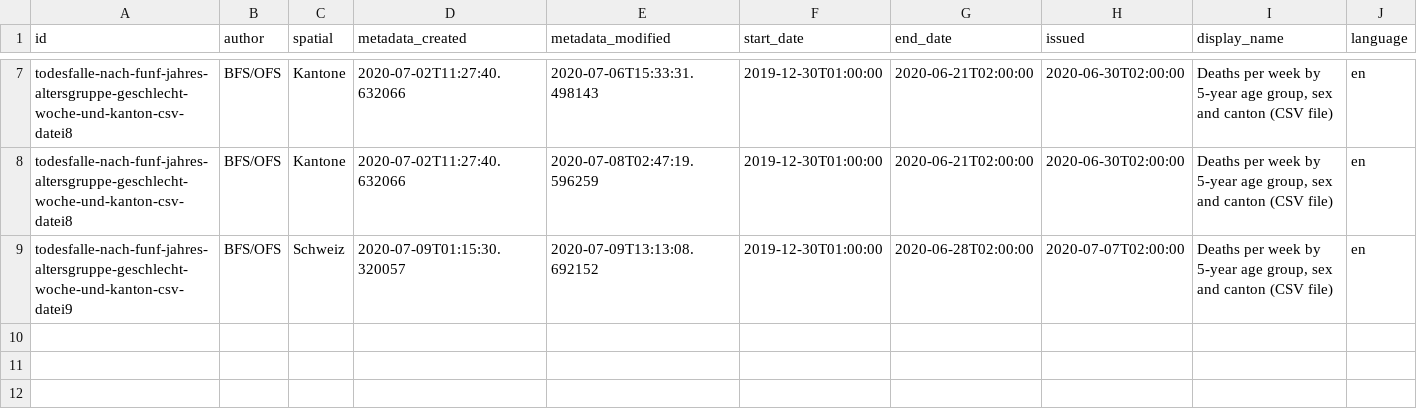
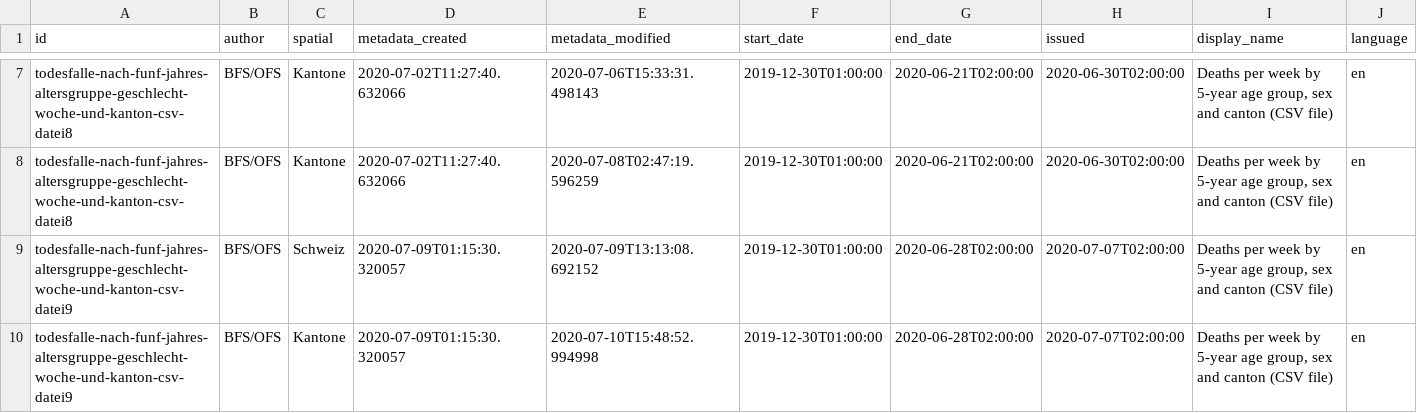
Before and after one commit to norman-ds/momo, a CSV file: data/api.csv, drawn as a sheet; only a part is shown, gaps mark what is left out; rows hold the shown columns only; the diff names each change by its address in the sheet, - before the commit and + after, or states it on an @@ line.

```diff
--- a/data/api.csv
+++ b/data/api.csv
+row 10: todesfalle-nach-funf-jahres-altersgruppe-geschlecht-woche-und-kanton-csv-datei9 | BFS/OFS | Kantone | 2020-07-09T01:15:30.320057 | 2020-07-10T15:48:52.994998 | 2019-12-30T01:00:00 | 2020-06-28T02:00:00 | 2020-07-07T02:00:00 | Deaths per week by 5-year age group, sex and canton (CSV file) | en
```
Also changed, not shown: data/log.csv, 1 other file.
